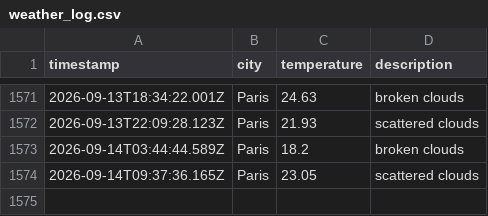
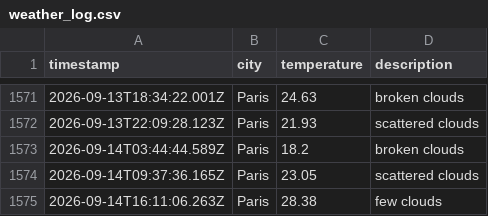
Before and after one commit to KirubaJ05/weatherAppTest, a CSV file: data/weather_log.csv, drawn as a sheet; only a part is shown, gaps mark what is left out.

```diff
--- a/data/weather_log.csv
+++ b/data/weather_log.csv
@@ -1574 +1574,2 @@ timestamp,city,temperature,description
 2026-09-14T09:37:36.165Z,Paris,23.05,scattered clouds
+2026-09-14T16:11:06.263Z,Paris,28.38,few clouds
```
Also changed, not shown: 1 other file.
